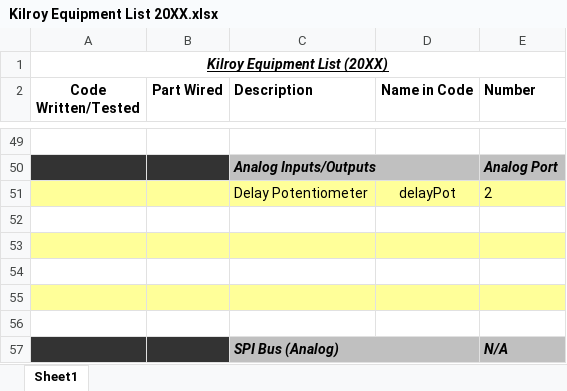
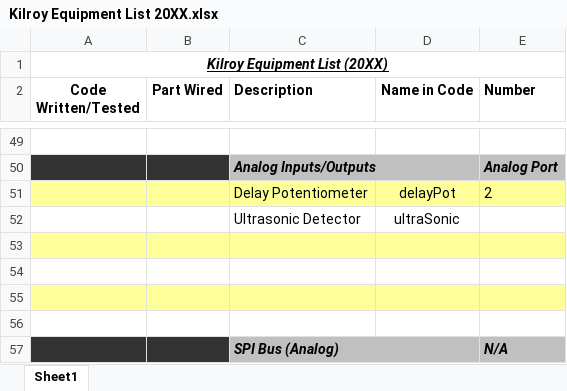
Before and after one commit to FIRST-Team-339/2022, an Excel workbook: Kilroy Equipment List 20XX.xlsx, sheet Sheet1, drawn as a sheet; only a part is shown, gaps mark what is left out; values as stored, in another font and other column widths than the file's, no borders; the diff covers the shown part only; the diff names each change by its address in the sheet, - before the commit and + after, or states it on an @@ line.

```diff
--- a/Kilroy Equipment List 20XX.xlsx (sheet Sheet1)
+++ b/Kilroy Equipment List 20XX.xlsx (sheet Sheet1)
-row 52: (empty)
+row 52:  |  | Ultrasonic Detector | ultraSonic
```
Also changed, not shown: 40 edited cells elsewhere in this sheet, 1 other file.
